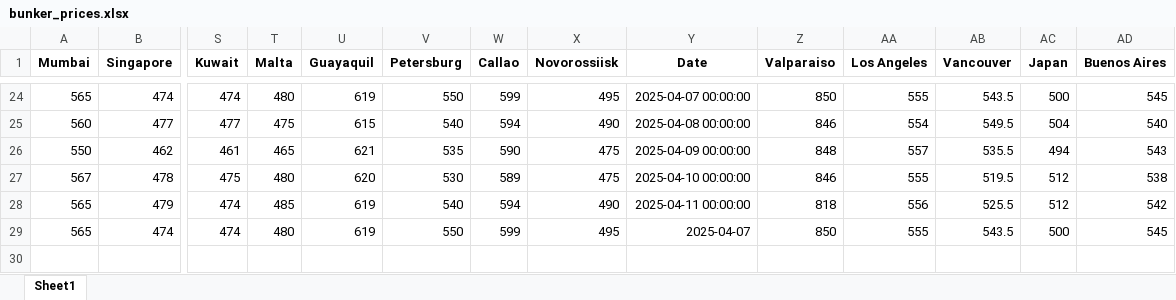
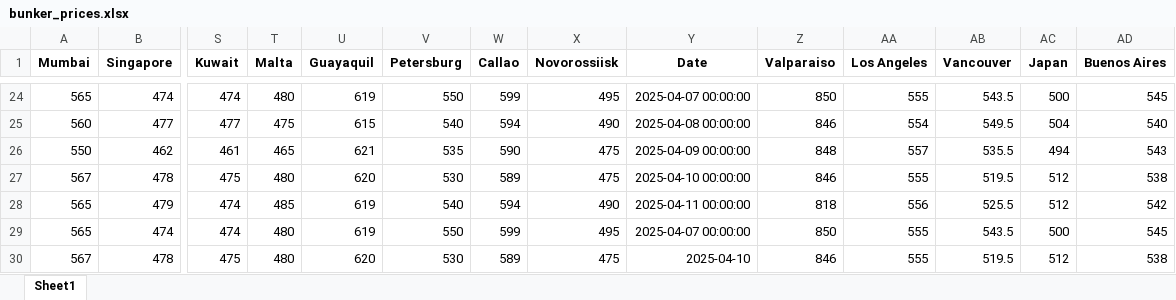
Before and after one commit to mym-pro/Bunker-Analysis, an Excel workbook: data/bunker_prices.xlsx, sheet Sheet1, drawn as a sheet; only a part is shown, gaps mark what is left out; values as stored, in another font and other column widths than the file's, no borders; rows hold the shown columns only; the diff names each change by its address in the sheet, - before the commit and + after, or states it on an @@ line.

Commit message:
Update BunkerPrices at 2025-04-14 03:01

```diff
--- a/data/bunker_prices.xlsx (sheet Sheet1)
+++ b/data/bunker_prices.xlsx (sheet Sheet1)
-Y29 (Date): 2025-04-07
+Y29 (Date): 2025-04-07 00:00:00
+row 30: 567 | 478 | 475 | 480 | 620 | 530 | 589 | 475 | 2025-04-10 | 846 | 555 | 519.5 | 512 | 538
```
